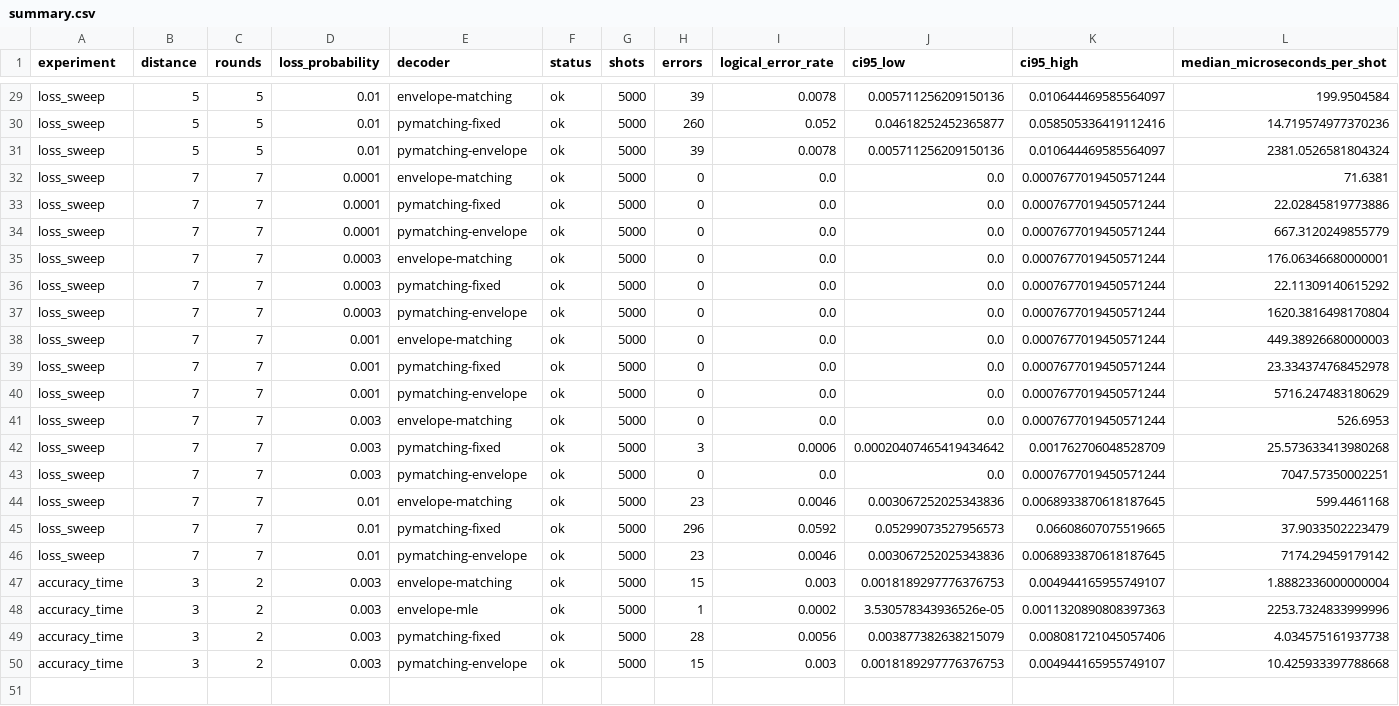
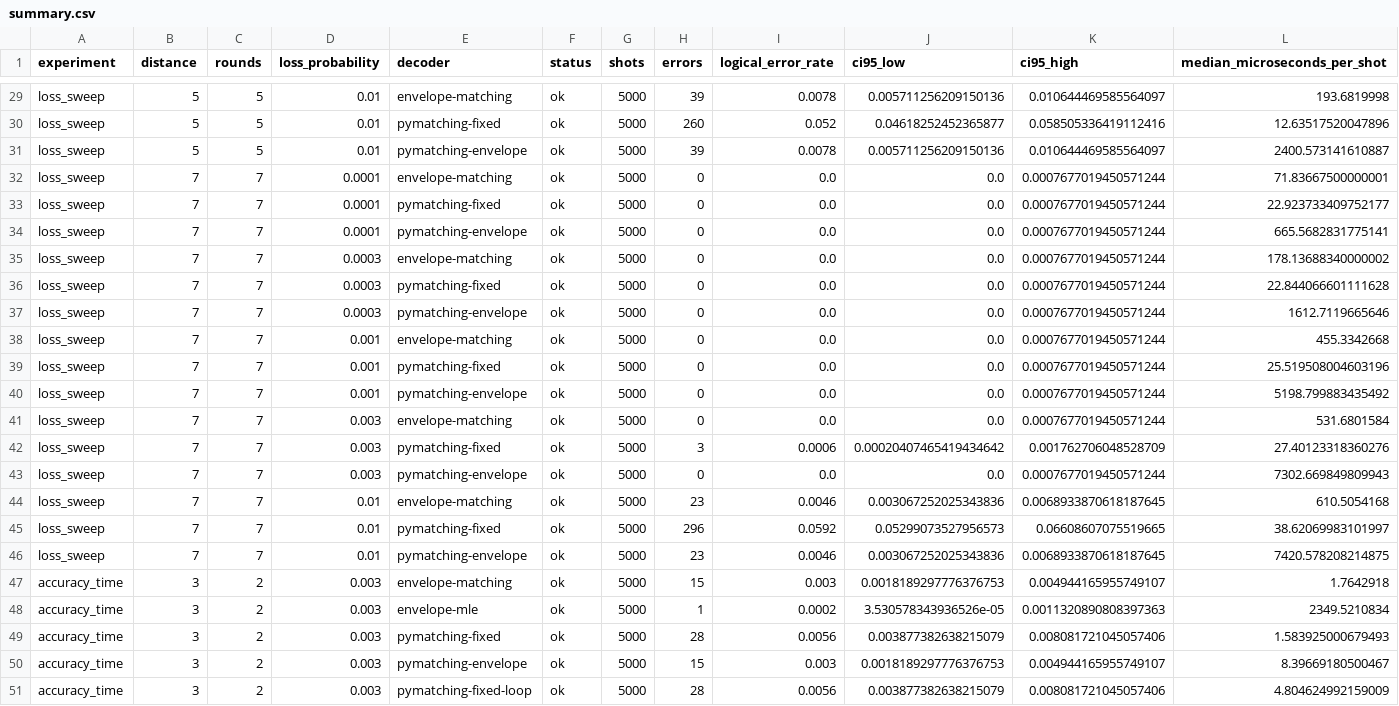
Before and after one commit to nzy1997/rust-qec, a CSV file: site/static/data/atom-loss/summary.csv, drawn as a sheet; only a part is shown, gaps mark what is left out; the diff covers the shown part only; the diff names each change by its address in the sheet, - before the commit and + after, or states it on an @@ line.

```diff
--- a/site/static/data/atom-loss/summary.csv
+++ b/site/static/data/atom-loss/summary.csv
-L29 (median_microseconds_per_shot): 199.9504584
+L29 (median_microseconds_per_shot): 193.6819998
-L30 (median_microseconds_per_shot): 14.719574977370236
+L30 (median_microseconds_per_shot): 12.63517520047896
-L31 (median_microseconds_per_shot): 2381.0526581804324
+L31 (median_microseconds_per_shot): 2400.573141610887
-L32 (median_microseconds_per_shot): 71.6381
+L32 (median_microseconds_per_shot): 71.83667500000001
-L33 (median_microseconds_per_shot): 22.02845819773886
+L33 (median_microseconds_per_shot): 22.923733409752177
-L34 (median_microseconds_per_shot): 667.3120249855779
+L34 (median_microseconds_per_shot): 665.5682831775141
-L35 (median_microseconds_per_shot): 176.06346680000001
+L35 (median_microseconds_per_shot): 178.13688340000002
-L36 (median_microseconds_per_shot): 22.11309140615292
+L36 (median_microseconds_per_shot): 22.844066601111628
-L37 (median_microseconds_per_shot): 1620.3816498170804
+L37 (median_microseconds_per_shot): 1612.7119665646
-L38 (median_microseconds_per_shot): 449.38926680000003
+L38 (median_microseconds_per_shot): 455.3342668
-L39 (median_microseconds_per_shot): 23.334374768452978
+L39 (median_microseconds_per_shot): 25.519508004603196
-L40 (median_microseconds_per_shot): 5716.247483180629
+L40 (median_microseconds_per_shot): 5198.799883435492
-L41 (median_microseconds_per_shot): 526.6953
+L41 (median_microseconds_per_shot): 531.6801584
-L42 (median_microseconds_per_shot): 25.573633413980268
+L42 (median_microseconds_per_shot): 27.40123318360276
-L43 (median_microseconds_per_shot): 7047.57350002251
+L43 (median_microseconds_per_shot): 7302.669849809943
-L44 (median_microseconds_per_shot): 599.4461168
+L44 (median_microseconds_per_shot): 610.5054168
-L45 (median_microseconds_per_shot): 37.9033502223479
+L45 (median_microseconds_per_shot): 38.62069983101997
-L46 (median_microseconds_per_shot): 7174.29459179142
+L46 (median_microseconds_per_shot): 7420.578208214875
-L47 (median_microseconds_per_shot): 1.8882336000000004
+L47 (median_microseconds_per_shot): 1.7642918
-L48 (median_microseconds_per_shot): 2253.7324833999996
+L48 (median_microseconds_per_shot): 2349.5210834
-L49 (median_microseconds_per_shot): 4.034575161937738
+L49 (median_microseconds_per_shot): 1.583925000679493
-L50 (median_microseconds_per_shot): 10.425933397788668
+L50 (median_microseconds_per_shot): 8.39669180500467
+row 51: accuracy_time | 3 | 2 | 0.003 | pymatching-fixed-loop | ok | 5000 | 28 | 0.0056 | 0.003877382638215079 | 0.008081721045057406 | 4.804624992159009
```
Also changed, not shown: 27 edited cells elsewhere in this file, 27 other files.
